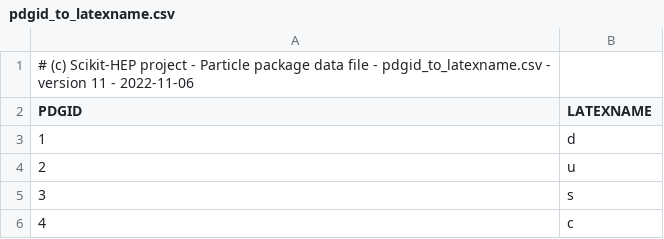
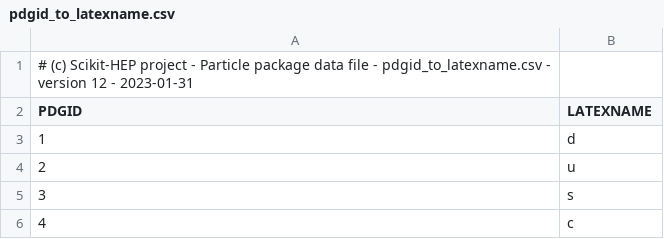
Before and after one commit to scikit-hep/particle, a CSV file: src/particle/data/pdgid_to_latexname.csv, drawn as a sheet; only a part is shown.

Commit message:
Nuclei information updated, CSV files version 12 (#466)
* Add nuclei2022.csv with updates from PDG 2022 and periodictable 1.6.1

* CSV files updates to version 12 to flag changes

* CHANGELOG updated

```diff
--- a/src/particle/data/pdgid_to_latexname.csv
+++ b/src/particle/data/pdgid_to_latexname.csv
@@ -1,2 +1,2 @@
-# (c) Scikit-HEP project - Particle package data file - pdgid_to_latexname.csv - version 11 - 2022-11-06
+# (c) Scikit-HEP project - Particle package data file - pdgid_to_latexname.csv - version 12 - 2023-01-31
 PDGID,LATEXNAME
```
Also changed, not shown: src/particle/data/pdgid_to_pythiaid.csv, 8 other files.
